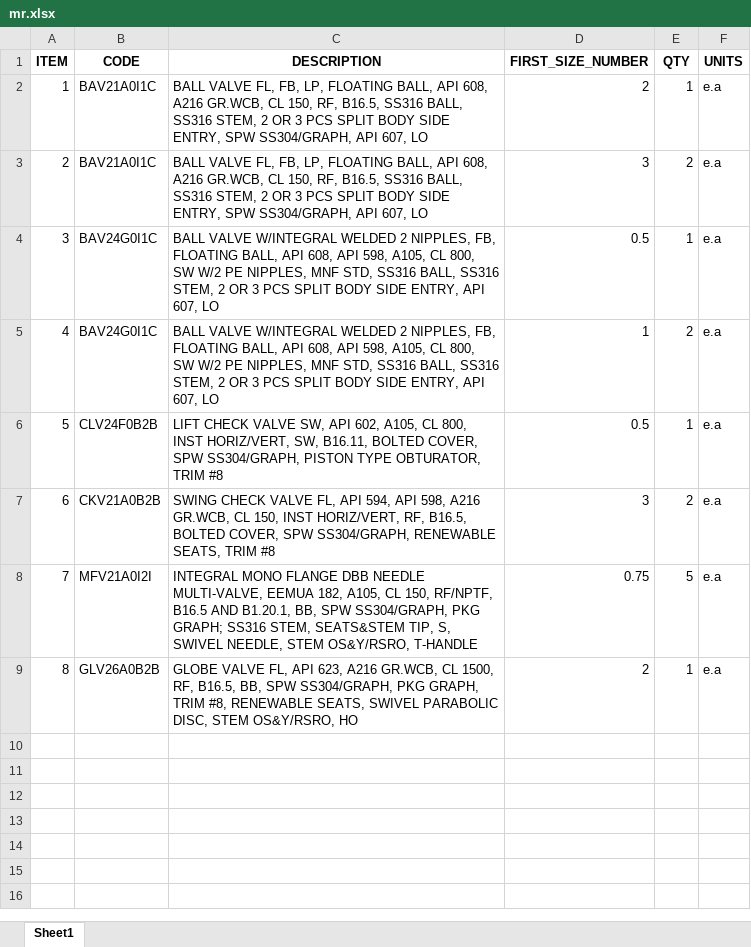
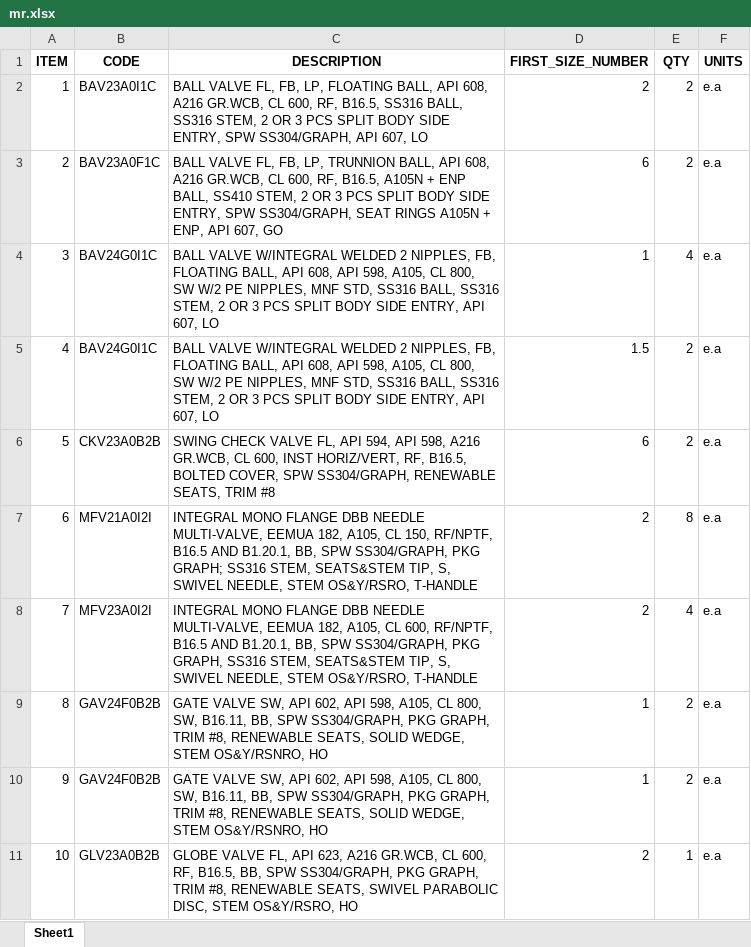
Before and after one commit to cdvalenzuelas/kent, an Excel workbook: output/mr.xlsx, sheet Sheet1, drawn as a sheet; values as stored, in another font and other column widths than the file's, no borders; removed rows and columns are numbered as before the commit, all else as after; the diff names each change by its address in the sheet, - before the commit and + after, or states it on an @@ line.

```diff
--- a/output/mr.xlsx (sheet Sheet1)
+++ b/output/mr.xlsx (sheet Sheet1)
-B2 (CODE): BAV21A0I1C
+B2 (CODE): BAV23A0I1C
-C2 (DESCRIPTION): …GR.WCB, CL 150, RF, B16.5,…
+C2 (DESCRIPTION): …GR.WCB, CL 600, RF, B16.5,…
-E2 (QTY): 1
+E2 (QTY): 2
-B3 (CODE): BAV21A0I1C
+B3 (CODE): BAV23A0F1C
-C3 (DESCRIPTION): …FB, LP, FLOATING BALL, API 608, A216 GR.WCB, CL 150, RF, B16.5, SS316 BALL, SS316 STEM, 2 OR 3 PCS SPLIT BODY SIDE ENTRY, SPW SS304/GRAPH, API 607, LO
+C3 (DESCRIPTION): …FB, LP, TRUNNION BALL, API 608, A216 GR.WCB, CL 600, RF, B16.5, A105N + ENP BALL, SS410 STEM, 2 OR 3 PCS SPLIT BODY SIDE ENTRY, SPW SS304/GRAPH, SEAT RINGS A105N + ENP, API 607, GO
-D3 (FIRST_SIZE_NUMBER): 3
+D3 (FIRST_SIZE_NUMBER): 6
-D4 (FIRST_SIZE_NUMBER): 0.5
+D4 (FIRST_SIZE_NUMBER): 1
-E4 (QTY): 1
+E4 (QTY): 4
-D5 (FIRST_SIZE_NUMBER): 1
+D5 (FIRST_SIZE_NUMBER): 1.5
-row 6: 5 | CLV24F0B2B | LIFT CHECK VALVE SW, API 602, A105, CL 800, INST HORIZ/VERT, SW, B16.11, BOLTED COVER, SPW SS304/GRAPH, PISTON TYPE OBTURATOR, TRIM #8 | 0.5 | 1 | e.a
@@ column A (ITEM) renumbered from row 6 down @@
-B6 (CODE): CKV21A0B2B
+B6 (CODE): CKV23A0B2B
-C6 (DESCRIPTION): …GR.WCB, CL 150, INST HORIZ/VERT,…
+C6 (DESCRIPTION): …GR.WCB, CL 600, INST HORIZ/VERT,…
-D6 (FIRST_SIZE_NUMBER): 3
+D6 (FIRST_SIZE_NUMBER): 6
-D7 (FIRST_SIZE_NUMBER): 0.75
+D7 (FIRST_SIZE_NUMBER): 2
-E7 (QTY): 5
+E7 (QTY): 8
+row 8: 7 | MFV23A0I2I | INTEGRAL MONO FLANGE DBB NEEDLE MULTI-VALVE, EEMUA 182, A105, CL 600, RF/NPTF, B16.5 AND B1.20.1, BB, SPW SS304/GRAPH, PKG GRAPH, SS316 STEM, SEATS&STEM TIP, S, SWIVEL NEEDLE, STEM OS&Y/RSRO, T-HANDLE | 2 | 4 | e.a
+row 9: 8 | GAV24F0B2B | GATE VALVE SW, API 602, API 598, A105, CL 800, SW, B16.11, BB, SPW SS304/GRAPH, PKG GRAPH, TRIM #8, RENEWABLE SEATS, SOLID WEDGE, STEM OS&Y/RSNRO, HO | 1 | 2 | e.a
+row 10: 9 | GAV24F0B2B | GATE VALVE SW, API 602, API 598, A105, CL 800, SW, B16.11, BB, SPW SS304/GRAPH, PKG GRAPH, TRIM #8, RENEWABLE SEATS, SOLID WEDGE, STEM OS&Y/RSNRO, HO | 1 | 2 | e.a
-B11 (CODE): GLV26A0B2B
+B11 (CODE): GLV23A0B2B
-C11 (DESCRIPTION): …GR.WCB, CL 1500, RF, B16.5,…
+C11 (DESCRIPTION): …GR.WCB, CL 600, RF, B16.5,…
```
Also changed, not shown: output/co.xlsx, output/mto.xlsx, 20 other files.
